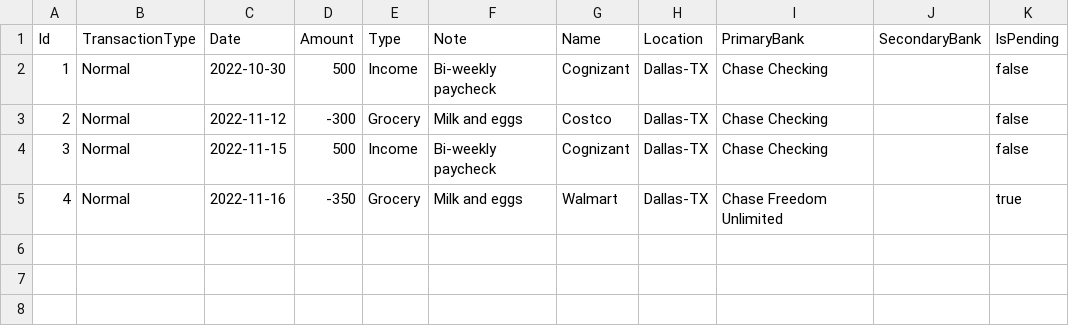
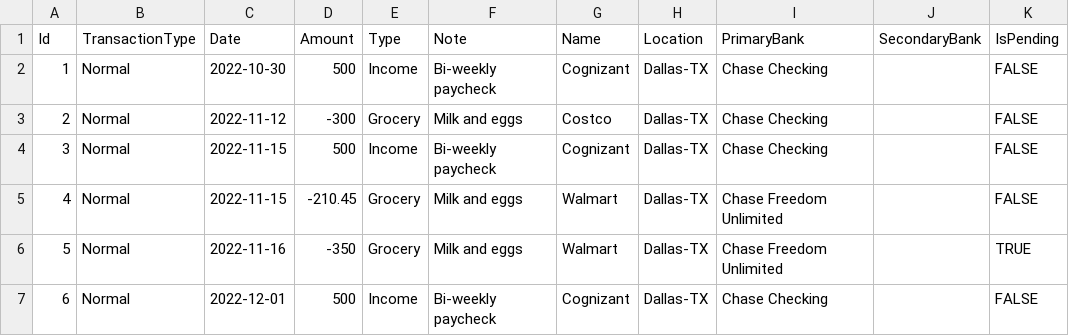
Before and after one commit to bellamyphan/MoneyApp202301, a CSV file: data/transactions.csv, drawn as a sheet.

Commit message:
Check future and pending transactions

```diff
--- a/data/transactions.csv
+++ b/data/transactions.csv
@@ -1,5 +1,7 @@
 Id,TransactionType,Date,Amount,Type,Note,Name,Location,PrimaryBank,SecondaryBank,IsPending
-1,Normal,2022-10-30,500,Income,Bi-weekly paycheck,Cognizant,Dallas-TX,Chase Checking,,false
-2,Normal,2022-11-12,-300,Grocery,Milk and eggs,Costco,Dallas-TX,Chase Checking,,false
-3,Normal,2022-11-15,500,Income,Bi-weekly paycheck,Cognizant,Dallas-TX,Chase Checking,,false
-4,Normal,2022-11-16,-350,Grocery,Milk and eggs,Walmart,Dallas-TX,Chase Freedom Unlimited,,true
+1,Normal,2022-10-30,500,Income,Bi-weekly paycheck,Cognizant,Dallas-TX,Chase Checking,,FALSE
+2,Normal,2022-11-12,-300,Grocery,Milk and eggs,Costco,Dallas-TX,Chase Checking,,FALSE
+3,Normal,2022-11-15,500,Income,Bi-weekly paycheck,Cognizant,Dallas-TX,Chase Checking,,FALSE
+4,Normal,2022-11-15,-210.45,Grocery,Milk and eggs,Walmart,Dallas-TX,Chase Freedom Unlimited,,FALSE
+5,Normal,2022-11-16,-350,Grocery,Milk and eggs,Walmart,Dallas-TX,Chase Freedom Unlimited,,TRUE
+6,Normal,2022-12-01,500,Income,Bi-weekly paycheck,Cognizant,Dallas-TX,Chase Checking,,FALSE
```
Also changed, not shown: 2 other files.
